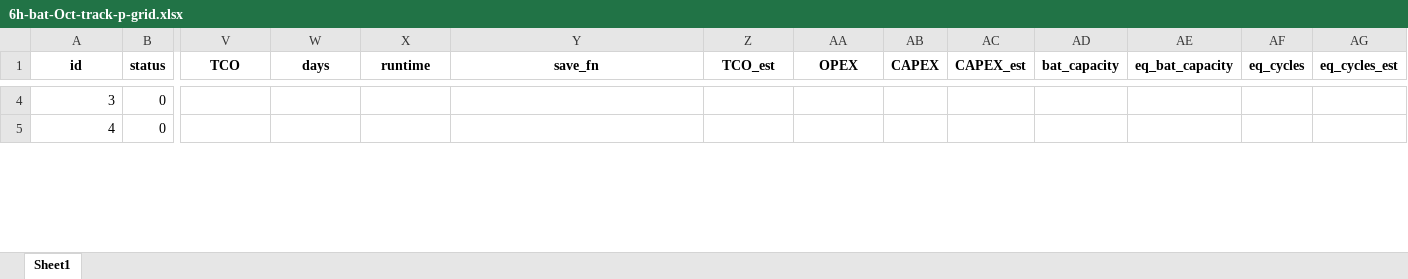
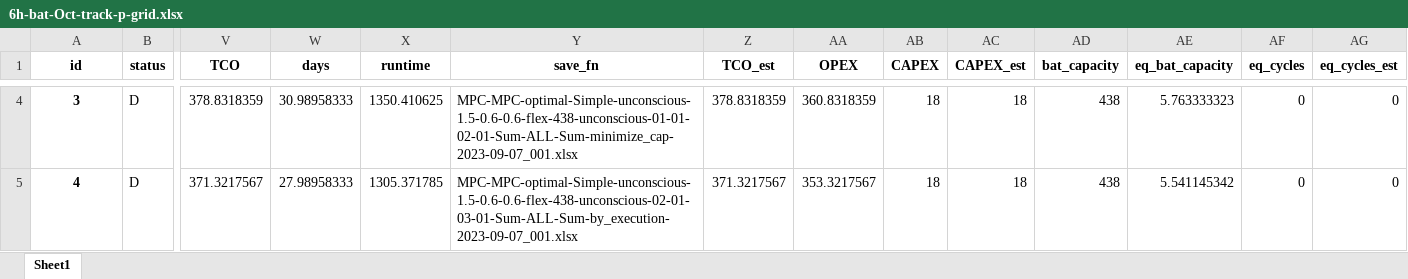
Before and after one commit to AarenLee07/Microgrid-Optimizer, an Excel workbook: output/experiments/thesis_track_p_grid/6h-bat-Oct-track-p-grid.xlsx, sheet Sheet1, drawn as a sheet; only a part is shown, gaps mark what is left out; values as stored, in another font and other column widths than the file's, no borders; the diff covers the shown part only; the diff names each change by its address in the sheet, - before the commit and + after, or states it on an @@ line.

```diff
--- a/output/experiments/thesis_track_p_grid/6h-bat-Oct-track-p-grid.xlsx (sheet Sheet1)
+++ b/output/experiments/thesis_track_p_grid/6h-bat-Oct-track-p-grid.xlsx (sheet Sheet1)
@@ A4:A5 bold: off → on, alignment: right → center @@
-B4:B5 (status): 0
+B4:B5 (status): D
-V4 (TCO): (empty)
+V4 (TCO): 378.8318359
-W4 (days): (empty)
+W4 (days): 30.98958333
-X4 (runtime): (empty)
+X4 (runtime): 1350.410625
-Y4 (save_fn): (empty)
+Y4 (save_fn): MPC-MPC-optimal-Simple-unconscious-1.5-0.6-0.6-flex-438-unconscious-01-01-02-01-Sum-ALL-Sum-minimize_cap-2023-09-07_001.xlsx
-Z4 (TCO_est): (empty)
+Z4 (TCO_est): 378.8318359
-AA4 (OPEX): (empty)
+AA4 (OPEX): 360.8318359
-AB4:AB5 (CAPEX): (empty)
+AB4:AB5 (CAPEX): 18
-AC4:AC5 (CAPEX_est): (empty)
+AC4:AC5 (CAPEX_est): 18
-AD4:AD5 (bat_capacity): (empty)
+AD4:AD5 (bat_capacity): 438
-AE4 (eq_bat_capacity): (empty)
+AE4 (eq_bat_capacity): 5.763333323
-AF4:AF5 (eq_cycles): (empty)
+AF4:AF5 (eq_cycles): 0
-AG4:AG5 (eq_cycles_est): (empty)
+AG4:AG5 (eq_cycles_est): 0
-V5 (TCO): (empty)
+V5 (TCO): 371.3217567
-W5 (days): (empty)
+W5 (days): 27.98958333
-X5 (runtime): (empty)
+X5 (runtime): 1305.371785
-Y5 (save_fn): (empty)
+Y5 (save_fn): MPC-MPC-optimal-Simple-unconscious-1.5-0.6-0.6-flex-438-unconscious-02-01-03-01-Sum-ALL-Sum-by_execution-2023-09-07_001.xlsx
-Z5 (TCO_est): (empty)
+Z5 (TCO_est): 371.3217567
-AA5 (OPEX): (empty)
+AA5 (OPEX): 353.3217567
-AE5 (eq_bat_capacity): (empty)
+AE5 (eq_bat_capacity): 5.541145342
```
Also changed, not shown: 1062 edited cells and cell formats elsewhere in this sheet, 13 other files.
